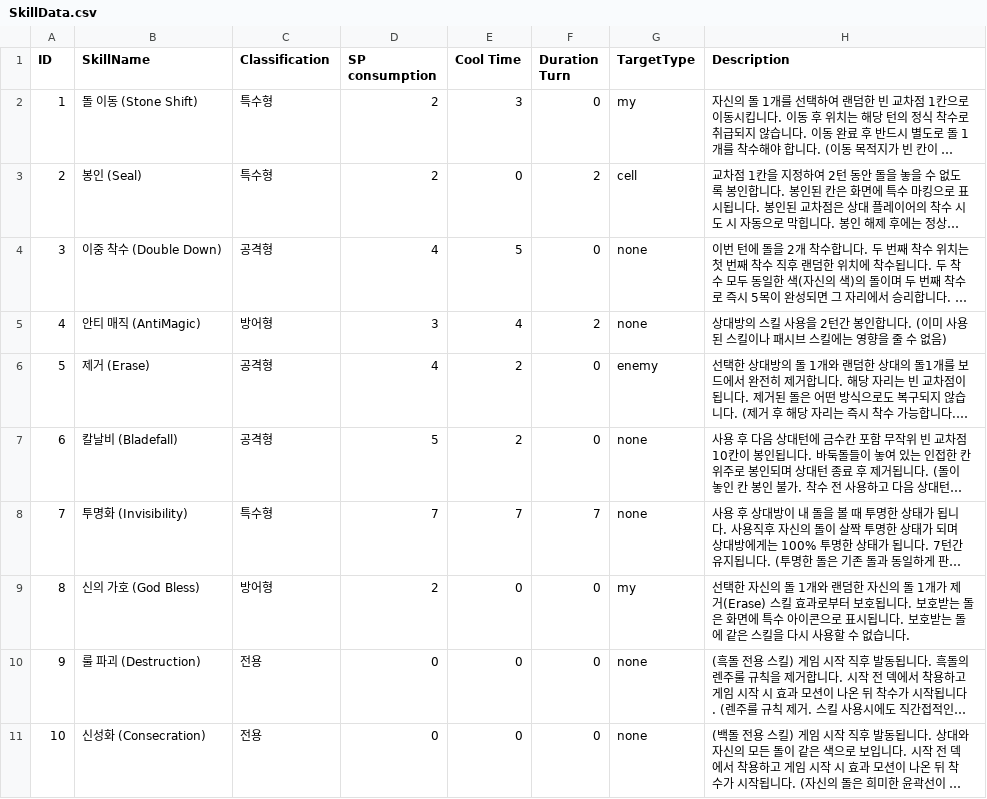
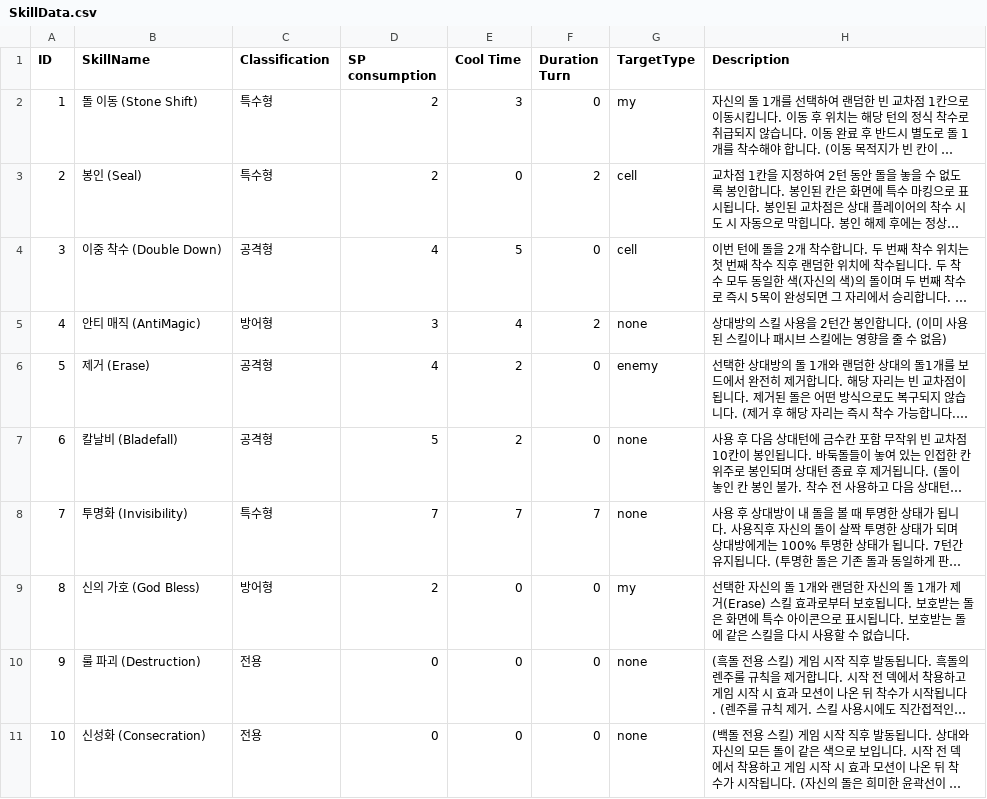
Before and after one commit to didsuaclzls1234/SeulIU, a CSV file: Assets/Resources/SkillData.csv, drawn as a sheet; long unchanged cells end in …; the diff names each change by its address in the sheet, - before the commit and + after, or states it on an @@ line.

```diff
--- a/Assets/Resources/SkillData.csv
+++ b/Assets/Resources/SkillData.csv
-G4 (TargetType): none
+G4 (TargetType): cell
```
Also changed, not shown: 16 other files.
